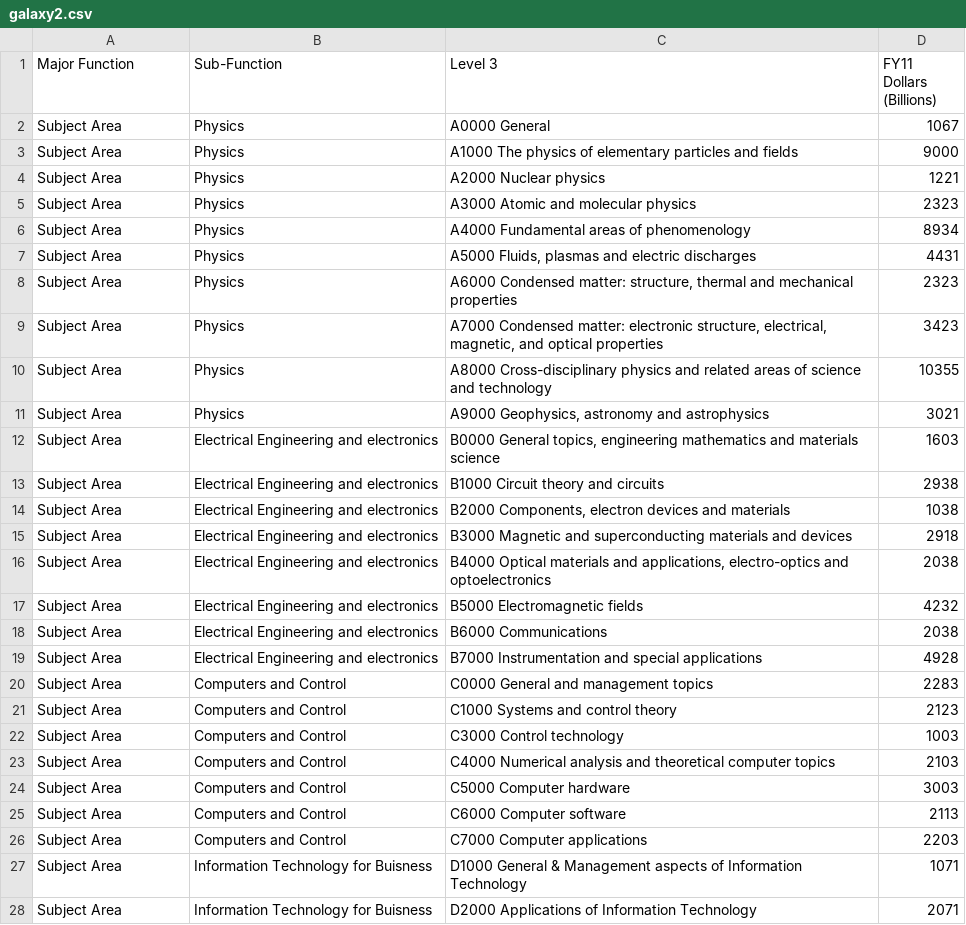
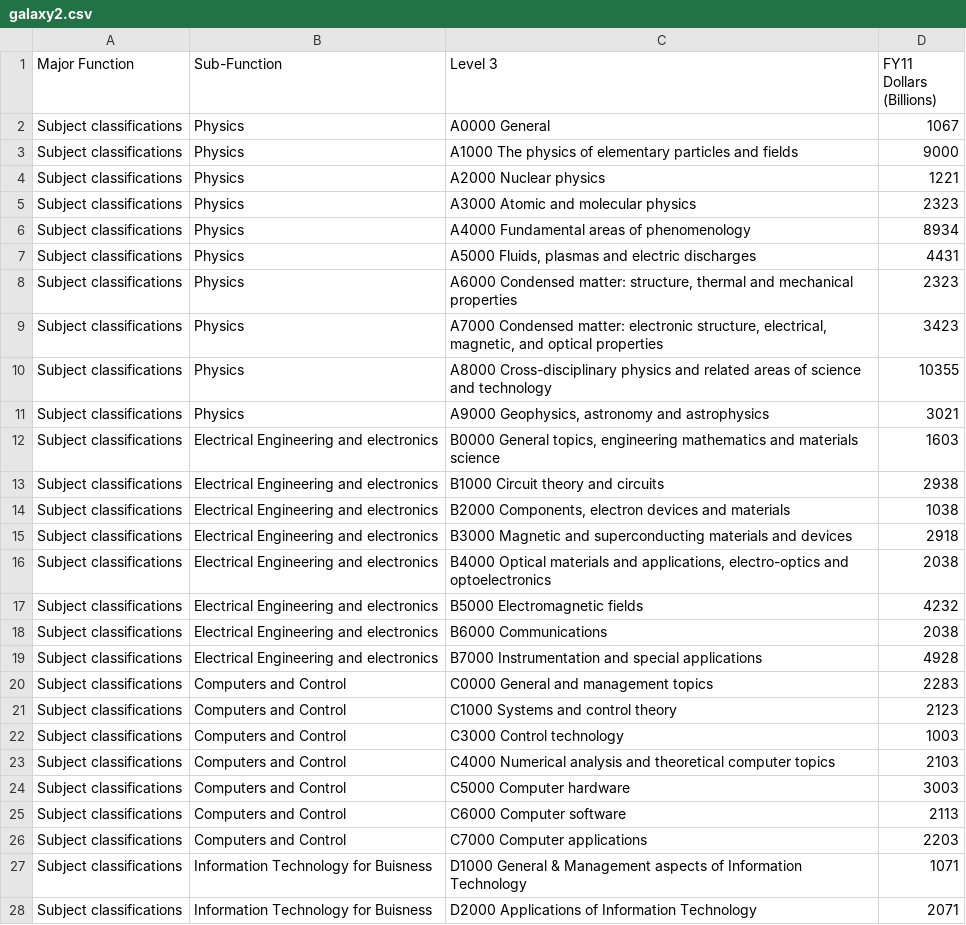
Before and after one commit to ishwarkatwe-zz/mockUITest, a CSV file: galaxy2.csv, drawn as a sheet; only a part is shown; the diff covers the shown part only.

```diff
--- a/galaxy2.csv
+++ b/galaxy2.csv
@@ -1,28 +1,28 @@
 Major Function,Sub-Function,Level 3,FY11 Dollars (Billions)
-Subject Area,Physics,A0000 General,1067
-Subject Area,Physics,A1000 The physics of elementary particles and fields,9000
-Subject Area,Physics,A2000 Nuclear physics,1221
-Subject Area,Physics,A3000 Atomic and molecular physics,2323
-Subject Area,Physics,A4000 Fundamental areas of phenomenology,8934
-Subject Area,Physics,"A5000 Fluids, plasmas and electric discharges",4431
-Subject Area,Physics,"A6000 Condensed matter: structure, thermal and mechanical properties",2323
-Subject Area,Physics,"A7000 Condensed matter: electronic structure, electrical, magnetic, and optical properties",3423
-Subject Area,Physics,A8000 Cross-disciplinary physics and related areas of science and technology,10355
-Subject Area,Physics,"A9000 Geophysics, astronomy and astrophysics",3021
-Subject Area,Electrical Engineering and electronics ,"B0000 General topics, engineering mathematics and materials science",1603
-Subject Area,Electrical Engineering and electronics ,B1000 Circuit theory and circuits,2938
-Subject Area,Electrical Engineering and electronics ,"B2000 Components, electron devices and materials",1038
-Subject Area,Electrical Engineering and electronics ,B3000 Magnetic and superconducting materials and devices,2918
-Subject Area,Electrical Engineering and electronics ,"B4000 Optical materials and applications, electro-optics and optoelectronics",2038
-Subject Area,Electrical Engineering and electronics ,B5000 Electromagnetic fields,4232
-Subject Area,Electrical Engineering and electronics ,B6000 Communications,2038
-Subject Area,Electrical Engineering and electronics ,B7000 Instrumentation and special applications,4928
-Subject Area,Computers and Control ,C0000 General and management topics,2283
-Subject Area,Computers and Control ,C1000 Systems and control theory,2123
-Subject Area,Computers and Control ,C3000 Control technology,1003
-Subject Area,Computers and Control ,C4000 Numerical analysis and theoretical computer topics,2103
-Subject Area,Computers and Control ,C5000 Computer hardware,3003
-Subject Area,Computers and Control ,C6000 Computer software,2113
-Subject Area,Computers and Control ,C7000 Computer applications,2203
-Subject Area,Information Technology for Buisness ,D1000 General & Management aspects of Information Technology,1071
-Subject Area,Information Technology for Buisness ,D2000 Applications of Information Technology,2071
+Subject classifications,Physics,A0000 General,1067
+Subject classifications,Physics,A1000 The physics of elementary particles and fields,9000
+Subject classifications,Physics,A2000 Nuclear physics,1221
+Subject classifications,Physics,A3000 Atomic and molecular physics,2323
+Subject classifications,Physics,A4000 Fundamental areas of phenomenology,8934
+Subject classifications,Physics,"A5000 Fluids, plasmas and electric discharges",4431
+Subject classifications,Physics,"A6000 Condensed matter: structure, thermal and mechanical properties",2323
+Subject classifications,Physics,"A7000 Condensed matter: electronic structure, electrical, magnetic, and optical properties",3423
+Subject classifications,Physics,A8000 Cross-disciplinary physics and related areas of science and technology,10355
+Subject classifications,Physics,"A9000 Geophysics, astronomy and astrophysics",3021
+Subject classifications,Electrical Engineering and electronics ,"B0000 General topics, engineering mathematics and materials science",1603
+Subject classifications,Electrical Engineering and electronics ,B1000 Circuit theory and circuits,2938
+Subject classifications,Electrical Engineering and electronics ,"B2000 Components, electron devices and materials",1038
+Subject classifications,Electrical Engineering and electronics ,B3000 Magnetic and superconducting materials and devices,2918
+Subject classifications,Electrical Engineering and electronics ,"B4000 Optical materials and applications, electro-optics and optoelectronics",2038
+Subject classifications,Electrical Engineering and electronics ,B5000 Electromagnetic fields,4232
+Subject classifications,Electrical Engineering and electronics ,B6000 Communications,2038
+Subject classifications,Electrical Engineering and electronics ,B7000 Instrumentation and special applications,4928
+Subject classifications,Computers and Control ,C0000 General and management topics,2283
+Subject classifications,Computers and Control ,C1000 Systems and control theory,2123
+Subject classifications,Computers and Control ,C3000 Control technology,1003
+Subject classifications,Computers and Control ,C4000 Numerical analysis and theoretical computer topics,2103
+Subject classifications,Computers and Control ,C5000 Computer hardware,3003
+Subject classifications,Computers and Control ,C6000 Computer software,2113
+Subject classifications,Computers and Control ,C7000 Computer applications,2203
+Subject classifications,Information Technology for Buisness ,D1000 General & Management aspects of Information Technology,1071
+Subject classifications,Information Technology for Buisness ,D2000 Applications of Information Technology,2071
```
Also changed, not shown: 11 edited cells elsewhere in this file, landingData.csv, multiline_data.csv, 20 other files.
